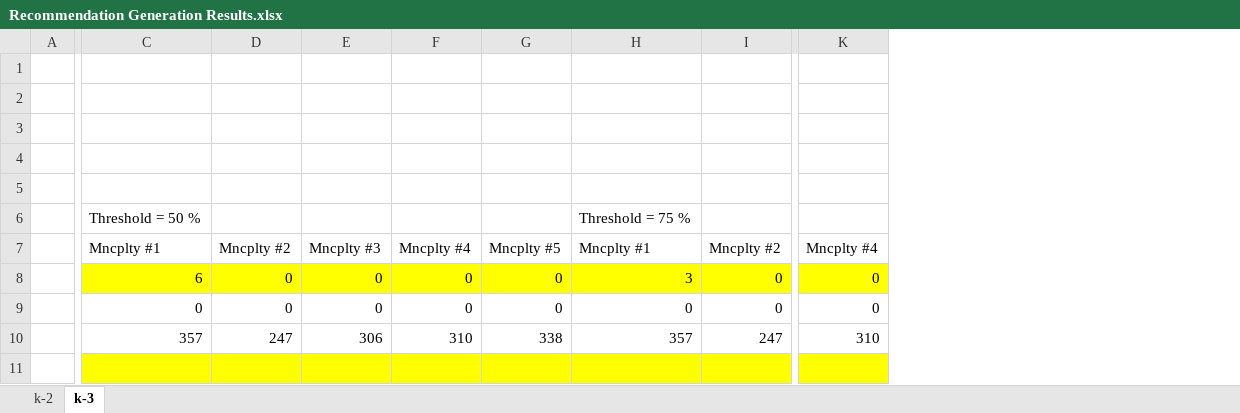
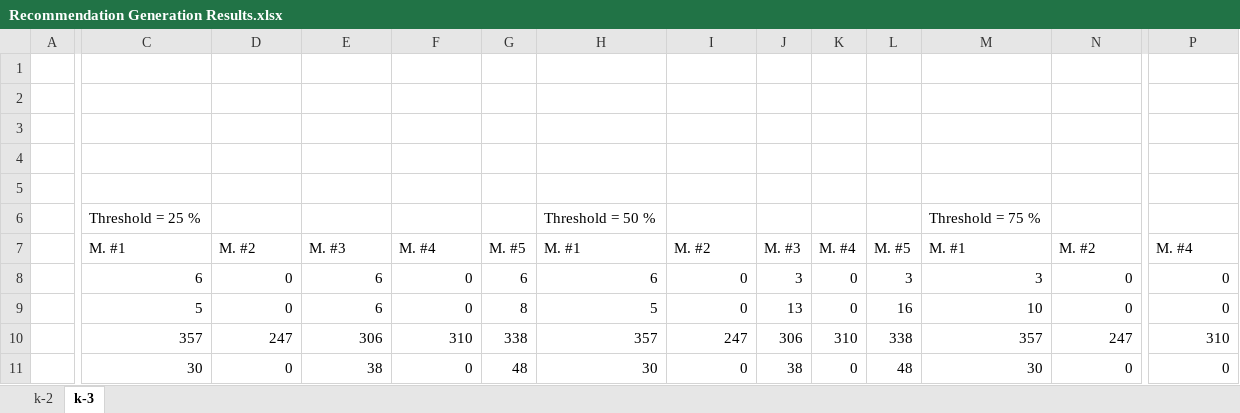
Before and after one commit to onuryilmaz-wip/thesis-test, an Excel workbook: experiments/coselog-wabo/data/filtered-log-v1/Recommendation Generation Results.xlsx, sheet k-3, drawn as a sheet; only a part is shown, gaps mark what is left out; values as stored, in another font and other column widths than the file's, no borders; charts and pictures not drawn; removed rows and columns are numbered as before the commit, all else as after; rows hold the shown columns only; the diff covers the shown part only; the diff names each change by its address in the sheet, - before the commit and + after, or states it on an @@ line.

```diff
--- a/experiments/coselog-wabo/data/filtered-log-v1/Recommendation Generation Results.xlsx (sheet k-3)
+++ b/experiments/coselog-wabo/data/filtered-log-v1/Recommendation Generation Results.xlsx (sheet k-3)
+column G, rows 8-10: 6 | 8 | 338
+column H, row 6: Threshold = 50 %; rows 8-10: 6 | 5 | 357
+column J, rows 8-10: 3 | 13 | 306
+column K, rows 8-10: 0 | 0 | 310
+column L, rows 8-10: 3 | 16 | 338
-C6: Threshold = 50 %
+C6: Threshold = 25 %
-row 7:  | Mncplty #1 | Mncplty #2 | Mncplty #3 | Mncplty #4 | Mncplty #5 | Mncplty #1 | Mncplty #2 | Mncplty #4
+row 7:  | M. #1 | M. #2 | M. #3 | M. #4 | M. #5 | M. #1 | M. #2 | M. #3 | M. #4 | M. #5 | M. #1 | M. #2 | M. #4
-C8:F8 fill: #FFFF00
+C8:F8 fill: none
-E8:E9: 0
+E8:E9: 6
-I8 fill: #FFFF00
+I8 fill: none
-M8:P8 fill: #FFFF00
+M8:P8 fill: none
-C9: 0
+C9: 5
-M9: 0
+M9: 10
-I10: 338
+I10: 247
-row 11: (empty)
+row 11:  | 30 | 0 | 38 | 0 | 48 | 30 | 0 | 38 | 0 | 48 | 30 | 0 | 0
```
Also changed, not shown: cell formats elsewhere in this sheet, sheet k-2, charts or pictures, experiments/coselog-wabo/data/filtered-log-v1/Mismatch Pattern Analysis Results.xlsx.
